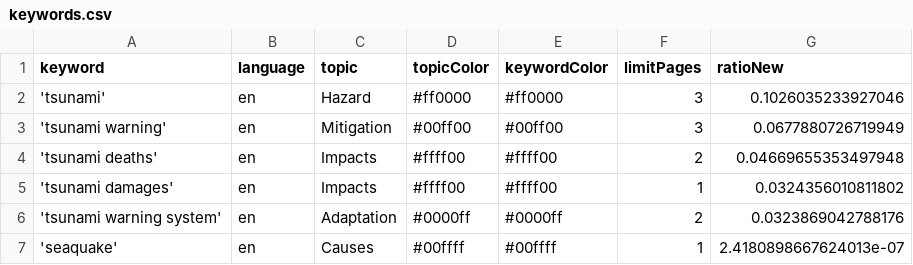
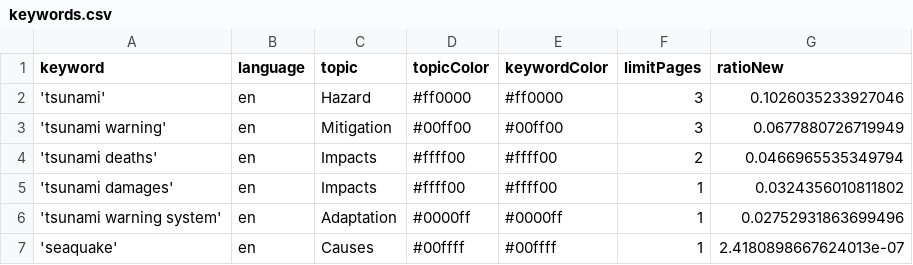
Before and after one commit to tg-news/TsunamiIsComing, a CSV file: keywords.csv, drawn as a sheet.

Commit message:
Commit from GitHub Actions (harvest:0.0)

```diff
--- a/keywords.csv
+++ b/keywords.csv
@@ -3,5 +3,5 @@ keyword,language,topic,topicColor,keywordColor,limitPages,ratioNew
 'tsunami warning',en,Mitigation,#00ff00,#00ff00,3,0.0677880726719949
-'tsunami deaths',en,Impacts,#ffff00,#ffff00,2,0.04669655353497948
+'tsunami deaths',en,Impacts,#ffff00,#ffff00,2,0.0466965535349794
 'tsunami damages',en,Impacts,#ffff00,#ffff00,1,0.0324356010811802
-'tsunami warning system',en,Adaptation,#0000ff,#0000ff,2,0.0323869042788176
+'tsunami warning system',en,Adaptation,#0000ff,#0000ff,1,0.02752931863699496
 'seaquake',en,Causes,#00ffff,#00ffff,1,2.4180898667624013e-07
```
